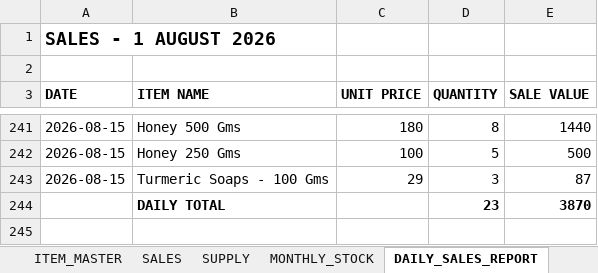
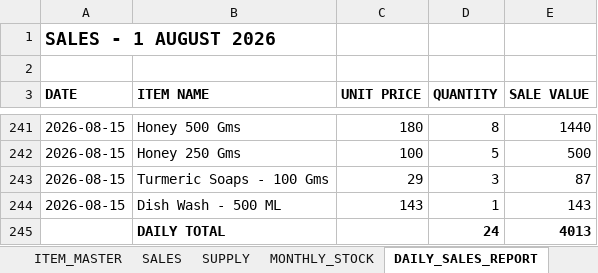
Before and after one commit to suryasai693-lang/daily_sales_website, an Excel workbook: data/sales.xlsx, sheet DAILY_SALES_REPORT, drawn as a sheet; only a part is shown, gaps mark what is left out; values as stored, in another font and other column widths than the file's, no borders; removed rows and columns are numbered as before the commit, all else as after; the diff names each change by its address in the sheet, - before the commit and + after, or states it on an @@ line.

Commit message:
Update sales.xlsx from DailyStock

```diff
--- a/data/sales.xlsx (sheet DAILY_SALES_REPORT)
+++ b/data/sales.xlsx (sheet DAILY_SALES_REPORT)
-row 244:  | DAILY TOTAL |  | 23 | 3870
+row 244: 2026-08-15 | Dish Wash - 500 ML | 143 | 1 | 143
+row 245:  | DAILY TOTAL |  | 24 | 4013
```
Also changed, not shown: sheet SALES, sheet MONTHLY_STOCK.
